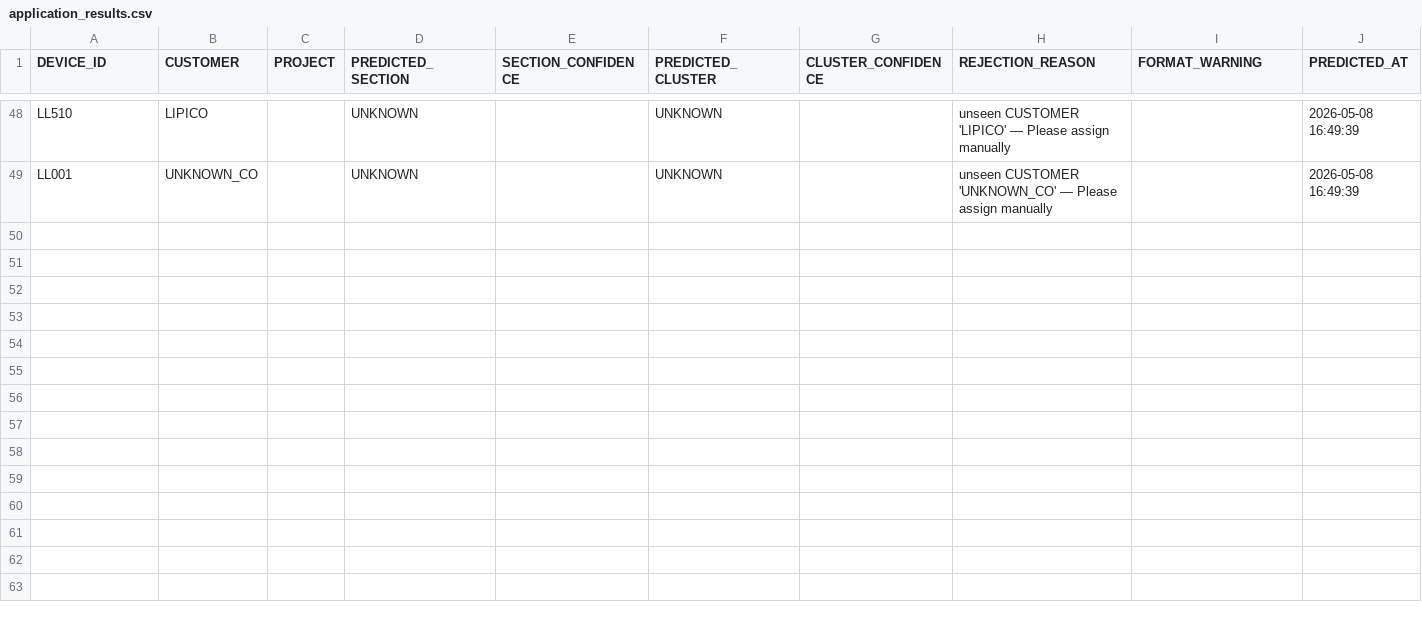
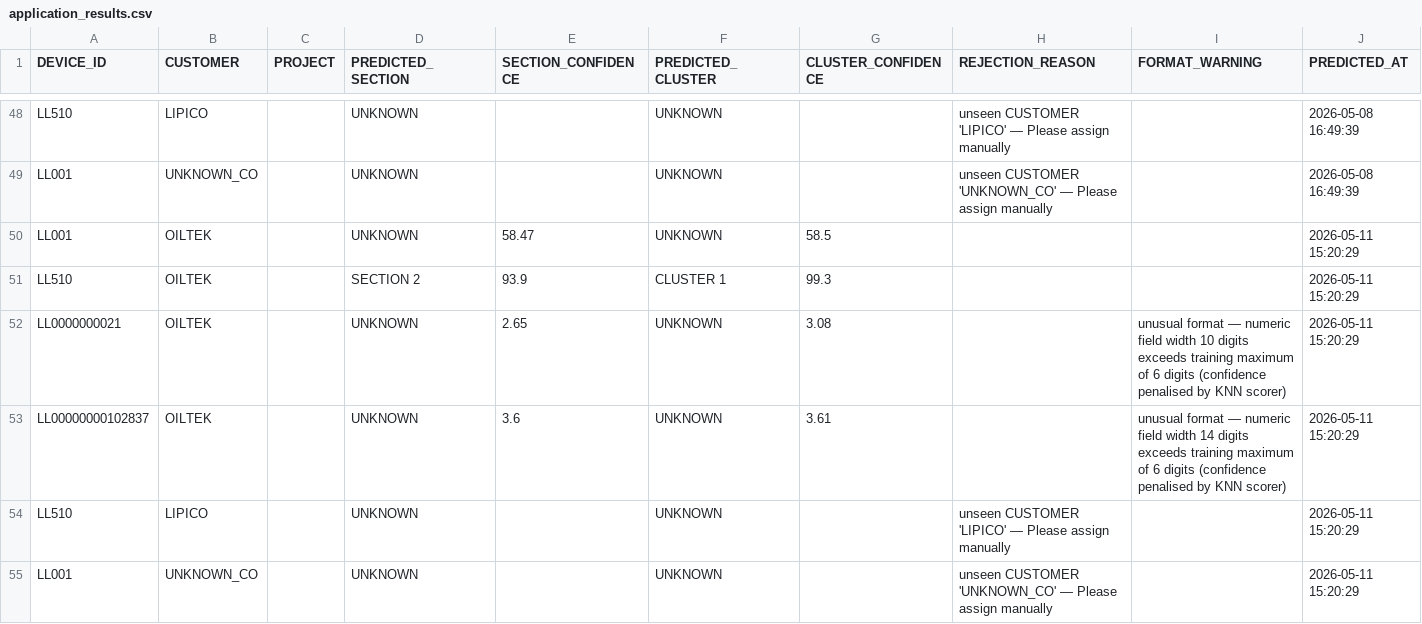
Before and after one commit to Syaziyah30/DeviceCluster, a CSV file: 1.training_model/output_prediction/application_results.csv, drawn as a sheet; only a part is shown, gaps mark what is left out; the diff covers the shown part only; the diff names each change by its address in the sheet, - before the commit and + after, or states it on an @@ line.

```diff
--- a/1.training_model/output_prediction/application_results.csv
+++ b/1.training_model/output_prediction/application_results.csv
+row 50: LL001 | OILTEK |  | UNKNOWN | 58.47 | UNKNOWN | 58.5 |  |  | 2026-05-11 15:20:29
+row 51: LL510 | OILTEK |  | SECTION 2 | 93.9 | CLUSTER 1 | 99.3 |  |  | 2026-05-11 15:20:29
+row 52: LL0000000021 | OILTEK |  | UNKNOWN | 2.65 | UNKNOWN | 3.08 |  | unusual format — numeric field width 10 digits exceeds training maximum of 6 digits (confidence penalised by KNN scorer) | 2026-05-11 15:20:29
+row 53: LL00000000102837 | OILTEK |  | UNKNOWN | 3.6 | UNKNOWN | 3.61 |  | unusual format — numeric field width 14 digits exceeds training maximum of 6 digits (confidence penalised by KNN scorer) | 2026-05-11 15:20:29
+row 54: LL510 | LIPICO |  | UNKNOWN |  | UNKNOWN |  | unseen CUSTOMER 'LIPICO' — Please assign manually |  | 2026-05-11 15:20:29
+row 55: LL001 | UNKNOWN_CO |  | UNKNOWN |  | UNKNOWN |  | unseen CUSTOMER 'UNKNOWN_CO' — Please assign manually |  | 2026-05-11 15:20:29
```
Also changed, not shown: 6 added rows elsewhere in this file, 7 other files.
